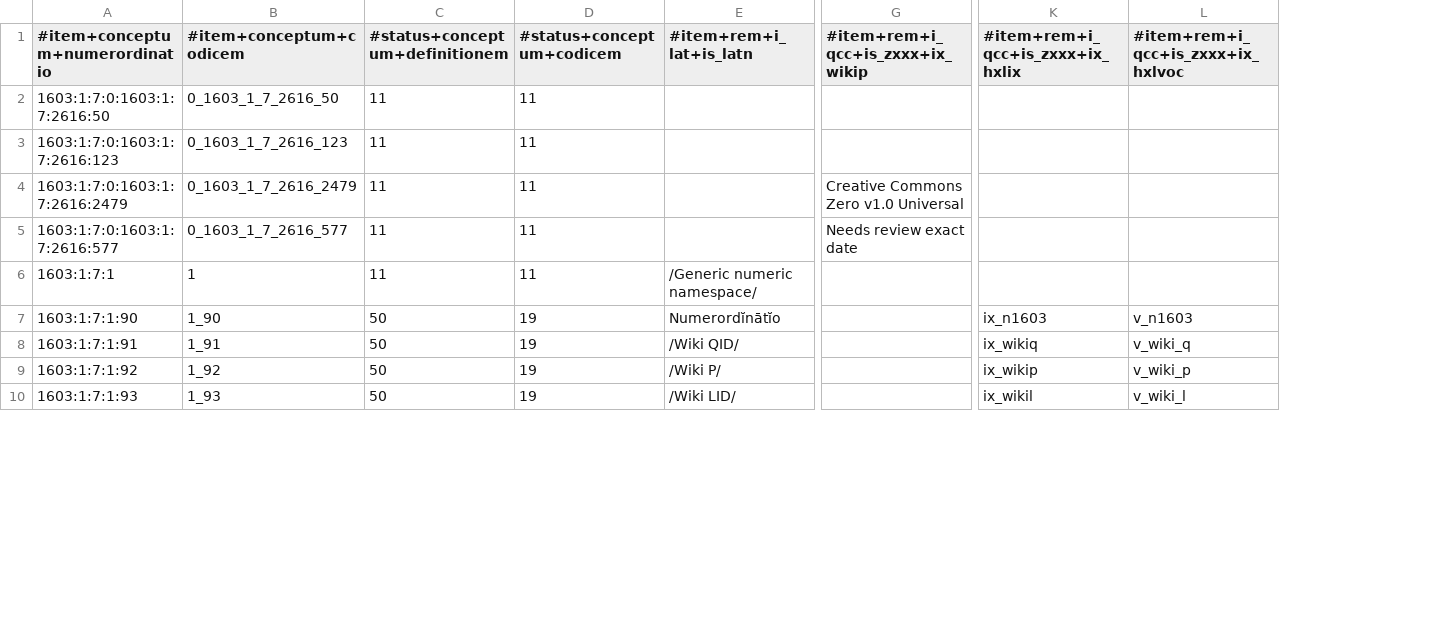
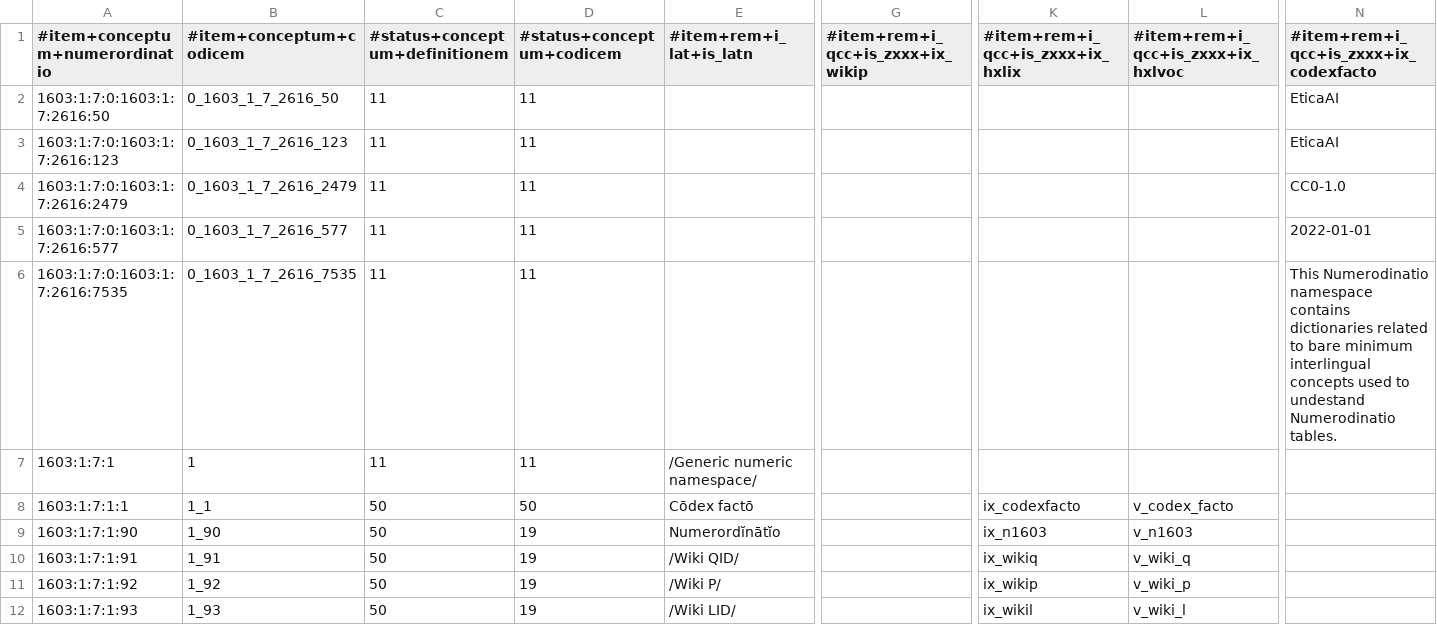
Before and after one commit to EticaAI/lexicographi-sine-finibus, a CSV file: officinam/1603/1/7/1603_1_7.no1.tm.hxl.csv, drawn as a sheet; only a part is shown, gaps mark what is left out; addresses are those after the commit; rows hold the shown columns only; the diff names each change by its address in the sheet, - before the commit and + after, or states it on an @@ line.

Commit message:
1603_1.py (#12): 1603:1:7 (#15) Lets use ix_codexfacto (-x-, not arbitrary language) to avoid issues

```diff
--- a/officinam/1603/1/7/1603_1_7.no1.tm.hxl.csv
+++ b/officinam/1603/1/7/1603_1_7.no1.tm.hxl.csv
+column N, rows 1-5: #item+rem+i_qcc+is_zxxx+ix_codexfacto | EticaAI | EticaAI | CC0-1.0 | 2022-01-01
-G4 (#item+rem+i_qcc+is_zxxx+ix_wikip): Creative Commons Zero v1.0 Universal
+G4 (#item+rem+i_qcc+is_zxxx+ix_wikip): (empty)
-G5 (#item+rem+i_qcc+is_zxxx+ix_wikip): Needs review exact date
+G5 (#item+rem+i_qcc+is_zxxx+ix_wikip): (empty)
+row 6: 1603:1:7:0:1603:1:7:2616:7535 | 0_1603_1_7_2616_7535 | 11 | 11 |  |  |  |  | This Numerodinatio namespace contains dictionaries related to bare minimum interlingual concepts used to undestand Numerodinatio tables.
+row 8: 1603:1:7:1:1 | 1_1 | 50 | 50 | Cōdex factō |  | ix_codexfacto | v_codex_facto
```
Also changed, not shown: 3 other files.
